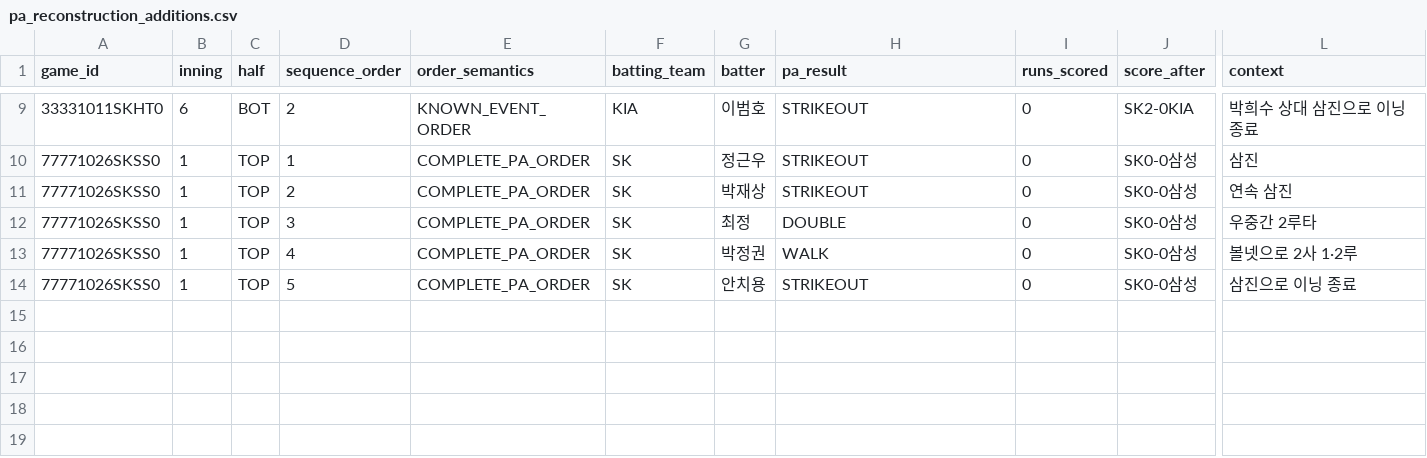
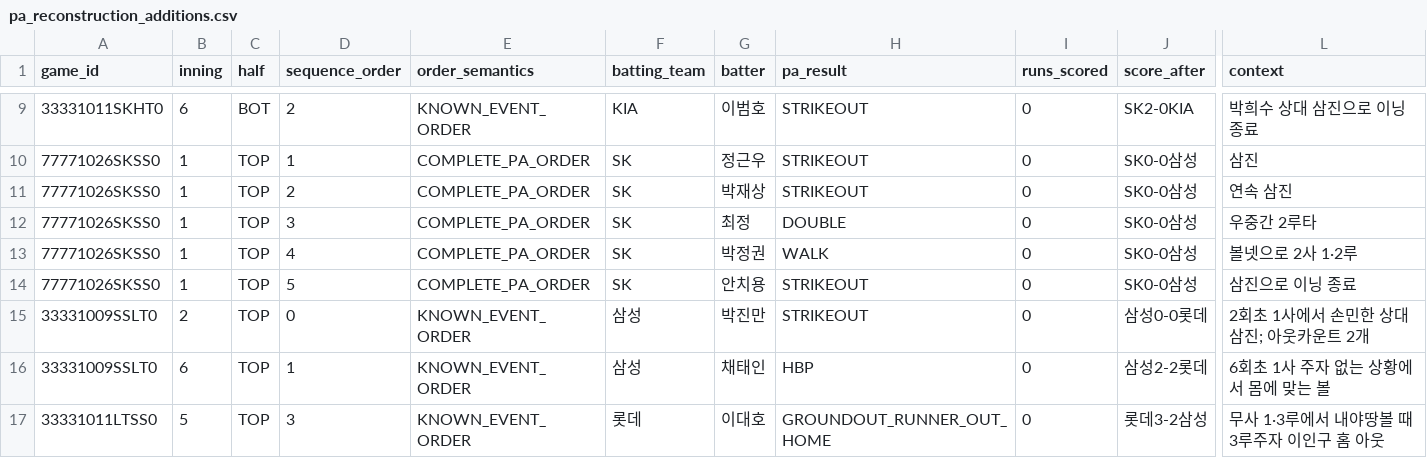
Before and after one commit to darkhorce1227-cell/kbo-cloud-pbp, a CSV file: historical_ps/manual_reconstruction/pa_reconstruction_additions.csv, drawn as a sheet; only a part is shown, gaps mark what is left out; rows hold the shown columns only; the diff names each change by its address in the sheet, - before the commit and + after, or states it on an @@ line.

Commit message:
data: add 2008 QP PA anchors from contemporaneous photo reports

```diff
--- a/historical_ps/manual_reconstruction/pa_reconstruction_additions.csv
+++ b/historical_ps/manual_reconstruction/pa_reconstruction_additions.csv
+row 15: 33331009SSLT0 | 2 | TOP | 0 | KNOWN_EVENT_ORDER | 삼성 | 박진만 | STRIKEOUT | 0 | 삼성0-0롯데 | 2회초 1사에서 손민한 상대 삼진; 아웃카운트 2개
+row 16: 33331009SSLT0 | 6 | TOP | 1 | KNOWN_EVENT_ORDER | 삼성 | 채태인 | HBP | 0 | 삼성2-2롯데 | 6회초 1사 주자 없는 상황에서 몸에 맞는 볼
+row 17: 33331011LTSS0 | 5 | TOP | 3 | KNOWN_EVENT_ORDER | 롯데 | 이대호 | GROUNDOUT_RUNNER_OUT_HOME | 0 | 롯데3-2삼성 | 무사 1·3루에서 내야땅볼 때 3루주자 이인구 홈 아웃
```
